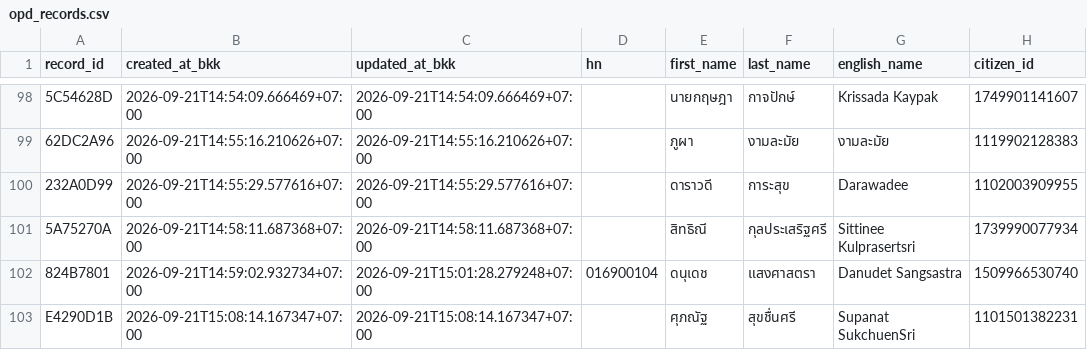
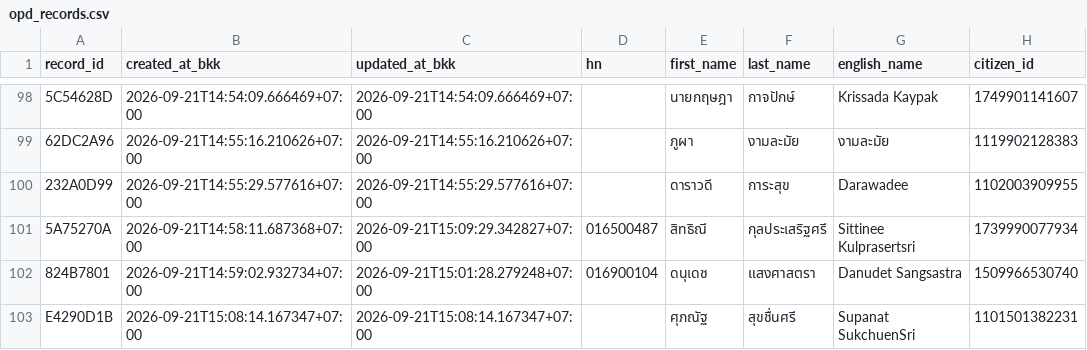
Before and after one commit to PythonianSt/OPD5, a CSV file: opd_records.csv, drawn as a sheet; only a part is shown, gaps mark what is left out; the diff names each change by its address in the sheet, - before the commit and + after, or states it on an @@ line.

Commit message:
update OPD record 5A75270A

```diff
--- a/opd_records.csv
+++ b/opd_records.csv
-C101 (updated_at_bkk): 2026-09-21T14:58:11.687368+07:00
+C101 (updated_at_bkk): 2026-09-21T15:09:29.342827+07:00
-D101 (hn): (empty)
+D101 (hn): 016500487
```
